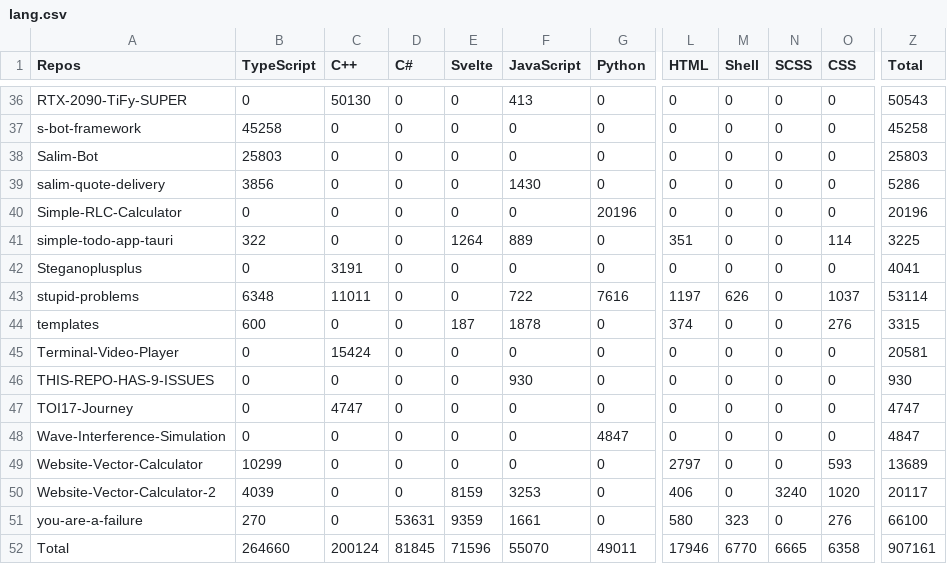
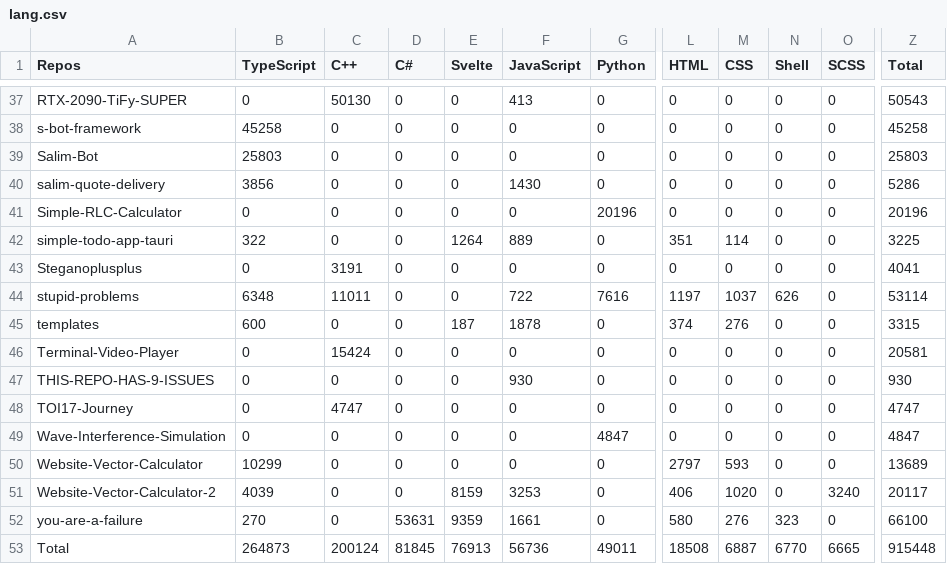
Before and after one commit to Leomotors/Auto-Language-Stats, a CSV file: example/lang.csv, drawn as a sheet; only a part is shown, gaps mark what is left out; addresses are those after the commit; the diff covers the shown part only; the diff names each change by its address in the sheet, - before the commit and + after, or states it on an @@ line.

```diff
--- a/example/lang.csv
+++ b/example/lang.csv
-M1: Shell
+M1: CSS
-N1: SCSS
+N1: Shell
-O1: CSS
+O1: SCSS
-M42 (CSS): 0
+M42 (CSS): 114
-O42 (SCSS): 114
+O42 (SCSS): 0
-M44 (CSS): 626
+M44 (CSS): 1037
-N44 (Shell): 0
+N44 (Shell): 626
-O44 (SCSS): 1037
+O44 (SCSS): 0
-M45 (CSS): 0
+M45 (CSS): 276
-O45 (SCSS): 276
+O45 (SCSS): 0
-M50 (CSS): 0
+M50 (CSS): 593
-O50 (SCSS): 593
+O50 (SCSS): 0
-M51 (CSS): 0
+M51 (CSS): 1020
-N51 (Shell): 3240
+N51 (Shell): 0
-O51 (SCSS): 1020
+O51 (SCSS): 3240
-M52 (CSS): 323
+M52 (CSS): 276
-N52 (Shell): 0
+N52 (Shell): 323
-O52 (SCSS): 276
+O52 (SCSS): 0
-B53 (TypeScript): 264660
+B53 (TypeScript): 264873
-E53 (Svelte): 71596
+E53 (Svelte): 76913
-F53 (JavaScript): 55070
+F53 (JavaScript): 56736
-L53 (HTML): 17946
+L53 (HTML): 18508
-M53 (CSS): 6770
+M53 (CSS): 6887
-N53 (Shell): 6665
+N53 (Shell): 6770
-O53 (SCSS): 6358
+O53 (SCSS): 6665
-Z53 (Total): 907161
+Z53 (Total): 915448
```
Also changed, not shown: 1 added row and 32 edited cells elsewhere in this file, 1 other file.
